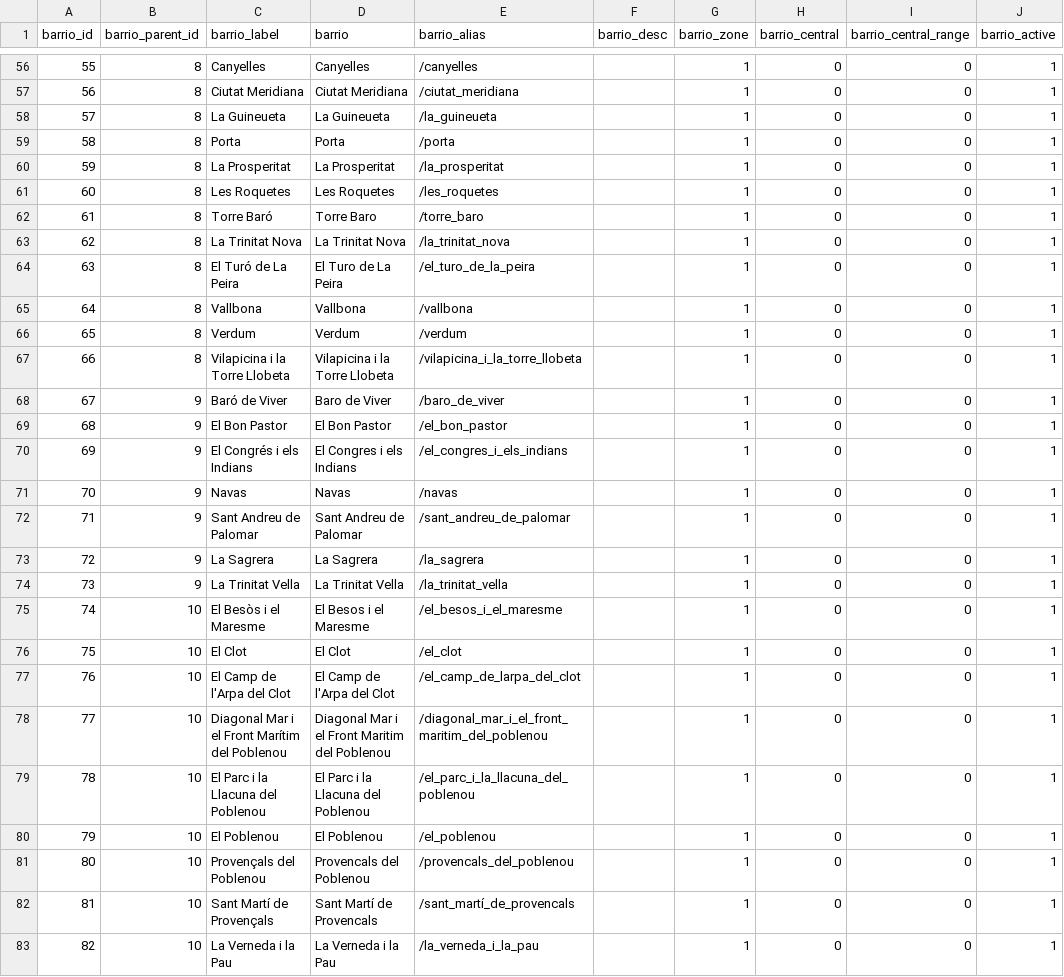
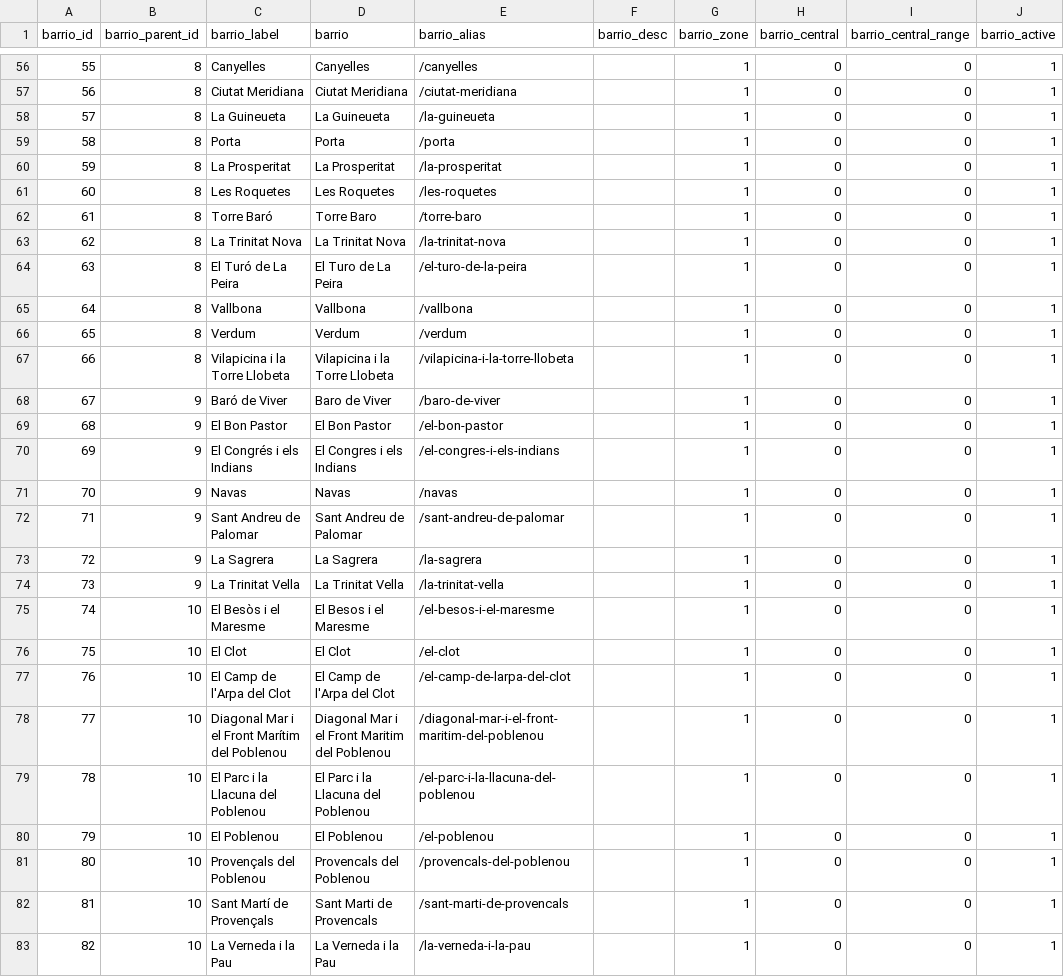
Before and after one commit to pocket-barcelona/barcelona-api, a CSV file: src/collections/barrios/barrios.csv, drawn as a sheet; only a part is shown, gaps mark what is left out; the diff covers the shown part only.

```diff
--- a/src/collections/barrios/barrios.csv
+++ b/src/collections/barrios/barrios.csv
@@ -56,28 +56,28 @@ barrio_id,barrio_parent_id,barrio_label,barrio,barrio_alias,barrio_desc,barrio_z
 55,8,Canyelles,Canyelles,/canyelles,,1,0,0,1
-56,8,Ciutat Meridiana,Ciutat Meridiana,/ciutat_meridiana,,1,0,0,1
-57,8,La Guineueta,La Guineueta,/la_guineueta,,1,0,0,1
+56,8,Ciutat Meridiana,Ciutat Meridiana,/ciutat-meridiana,,1,0,0,1
+57,8,La Guineueta,La Guineueta,/la-guineueta,,1,0,0,1
 58,8,Porta,Porta,/porta,,1,0,0,1
-59,8,La Prosperitat,La Prosperitat,/la_prosperitat,,1,0,0,1
-60,8,Les Roquetes,Les Roquetes,/les_roquetes,,1,0,0,1
-61,8,Torre Baró,Torre Baro,/torre_baro,,1,0,0,1
-62,8,La Trinitat Nova,La Trinitat Nova,/la_trinitat_nova,,1,0,0,1
-63,8,El Turó de La Peira,El Turo de La Peira,/el_turo_de_la_peira,,1,0,0,1
+59,8,La Prosperitat,La Prosperitat,/la-prosperitat,,1,0,0,1
+60,8,Les Roquetes,Les Roquetes,/les-roquetes,,1,0,0,1
+61,8,Torre Baró,Torre Baro,/torre-baro,,1,0,0,1
+62,8,La Trinitat Nova,La Trinitat Nova,/la-trinitat-nova,,1,0,0,1
+63,8,El Turó de La Peira,El Turo de La Peira,/el-turo-de-la-peira,,1,0,0,1
 64,8,Vallbona,Vallbona,/vallbona,,1,0,0,1
 65,8,Verdum,Verdum,/verdum,,1,0,0,1
-66,8,Vilapicina i la Torre Llobeta,Vilapicina i la Torre Llobeta,/vilapicina_i_la_torre_llobeta,,1,0,0,1
-67,9,Baró de Viver,Baro de Viver,/baro_de_viver,,1,0,0,1
-68,9,El Bon Pastor,El Bon Pastor,/el_bon_pastor,,1,0,0,1
-69,9,El Congrés i els Indians,El Congres i els Indians,/el_congres_i_els_indians,,1,0,0,1
+66,8,Vilapicina i la Torre Llobeta,Vilapicina i la Torre Llobeta,/vilapicina-i-la-torre-llobeta,,1,0,0,1
+67,9,Baró de Viver,Baro de Viver,/baro-de-viver,,1,0,0,1
+68,9,El Bon Pastor,El Bon Pastor,/el-bon-pastor,,1,0,0,1
+69,9,El Congrés i els Indians,El Congres i els Indians,/el-congres-i-els-indians,,1,0,0,1
 70,9,Navas,Navas,/navas,,1,0,0,1
-71,9,Sant Andreu de Palomar,Sant Andreu de Palomar,/sant_andreu_de_palomar,,1,0,0,1
-72,9,La Sagrera,La Sagrera,/la_sagrera,,1,0,0,1
-73,9,La Trinitat Vella,La Trinitat Vella,/la_trinitat_vella,,1,0,0,1
-74,10,El Besòs i el Maresme,El Besos i el Maresme,/el_besos_i_el_maresme,,1,0,0,1
-75,10,El Clot,El Clot,/el_clot,,1,0,0,1
-76,10,El Camp de l'Arpa del Clot,El Camp de l'Arpa del Clot,/el_camp_de_larpa_del_clot,,1,0,0,1
-77,10,Diagonal Mar i el Front Marítim del Poblenou,Diagonal Mar i el Front Maritim del Poblenou,/diagonal_mar_i_el_front_maritim_del_poblenou,,1,0,0,1
-78,10,El Parc i la Llacuna del Poblenou,El Parc i la Llacuna del Poblenou,/el_parc_i_la_llacuna_del_poblenou,,1,0,0,1
-79,10,El Poblenou,El Poblenou,/el_poblenou,,1,0,0,1
-80,10,Provençals del Poblenou,Provencals del Poblenou,/provencals_del_poblenou,,1,0,0,1
-81,10,Sant Martí de Provençals,Sant Martí de Provencals,/sant_martí_de_provencals,,1,0,0,1
-82,10,La Verneda i la Pau,La Verneda i la Pau,/la_verneda_i_la_pau,,1,0,0,1
+71,9,Sant Andreu de Palomar,Sant Andreu de Palomar,/sant-andreu-de-palomar,,1,0,0,1
+72,9,La Sagrera,La Sagrera,/la-sagrera,,1,0,0,1
+73,9,La Trinitat Vella,La Trinitat Vella,/la-trinitat-vella,,1,0,0,1
+74,10,El Besòs i el Maresme,El Besos i el Maresme,/el-besos-i-el-maresme,,1,0,0,1
+75,10,El Clot,El Clot,/el-clot,,1,0,0,1
+76,10,El Camp de l'Arpa del Clot,El Camp de l'Arpa del Clot,/el-camp-de-larpa-del-clot,,1,0,0,1
+77,10,Diagonal Mar i el Front Marítim del Poblenou,Diagonal Mar i el Front Maritim del Poblenou,/diagonal-mar-i-el-front-maritim-del-poblenou,,1,0,0,1
+78,10,El Parc i la Llacuna del Poblenou,El Parc i la Llacuna del Poblenou,/el-parc-i-la-llacuna-del-poblenou,,1,0,0,1
+79,10,El Poblenou,El Poblenou,/el-poblenou,,1,0,0,1
+80,10,Provençals del Poblenou,Provencals del Poblenou,/provencals-del-poblenou,,1,0,0,1
+81,10,Sant Martí de Provençals,Sant Marti de Provencals,/sant-marti-de-provencals,,1,0,0,1
+82,10,La Verneda i la Pau,La Verneda i la Pau,/la-verneda-i-la-pau,,1,0,0,1
```
Also changed, not shown: 46 edited cells elsewhere in this file, 24 other files.
